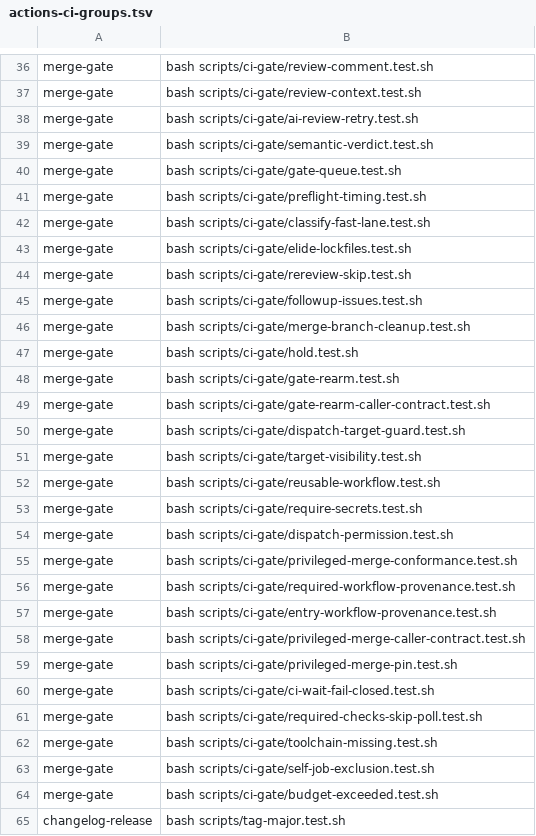
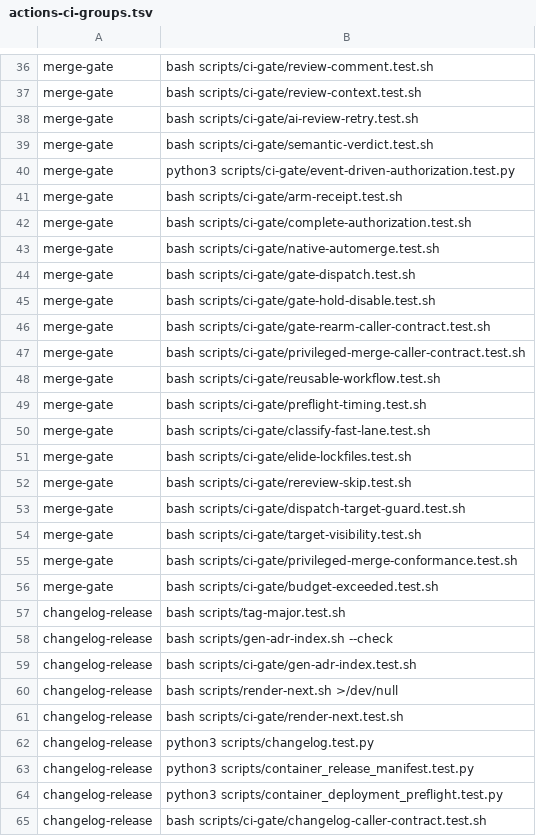
Before and after one commit to Verjson/.github, a TSV file: scripts/actions-ci-groups.tsv, drawn as a sheet; only a part is shown, gaps mark what is left out; the shorter side is filled out with more unchanged rows.

Commit message:
Replace merge-gate polling with native auto-merge (#642)
* Replace merge-gate polling with native auto-merge (#632)

Create an exact-head Checks API authorization from trusted base code, deduplicate model review per head, and let GitHub native auto-merge wait for ordinary CI. Retire the production watchdog allowlist and document the sensitive ruleset migration in ADR 0079.

* Fix exact-head completion and hold recovery (#632)

Address the legacy gate review finding by passing the trusted preflight head
into receipt verification. Keep hold removal spend-safe with explicit wait,
re-review, and administrator-recovery guidance instead of an automatic model
rerun.

Tests: actionlint/ShellCheck; merge-gate 22/22; platform 33/33;
changelog-release 25/25; ADR index, NEXT render, and diff checks.

---------

Co-authored-by: Contract Test <contract-test@example.invalid>

```diff
--- a/scripts/actions-ci-groups.tsv
+++ b/scripts/actions-ci-groups.tsv
@@ -39,3 +39,11 @@ merge-gate	bash scripts/ci-gate/ai-review-retry.test.sh
 merge-gate	bash scripts/ci-gate/semantic-verdict.test.sh
-merge-gate	bash scripts/ci-gate/gate-queue.test.sh
+merge-gate	python3 scripts/ci-gate/event-driven-authorization.test.py
+merge-gate	bash scripts/ci-gate/arm-receipt.test.sh
+merge-gate	bash scripts/ci-gate/complete-authorization.test.sh
+merge-gate	bash scripts/ci-gate/native-automerge.test.sh
+merge-gate	bash scripts/ci-gate/gate-dispatch.test.sh
+merge-gate	bash scripts/ci-gate/gate-hold-disable.test.sh
+merge-gate	bash scripts/ci-gate/gate-rearm-caller-contract.test.sh
+merge-gate	bash scripts/ci-gate/privileged-merge-caller-contract.test.sh
+merge-gate	bash scripts/ci-gate/reusable-workflow.test.sh
 merge-gate	bash scripts/ci-gate/preflight-timing.test.sh
@@ -44,21 +52,5 @@ merge-gate	bash scripts/ci-gate/elide-lockfiles.test.sh
 merge-gate	bash scripts/ci-gate/rereview-skip.test.sh
-merge-gate	bash scripts/ci-gate/followup-issues.test.sh
-merge-gate	bash scripts/ci-gate/merge-branch-cleanup.test.sh
-merge-gate	bash scripts/ci-gate/hold.test.sh
-merge-gate	bash scripts/ci-gate/gate-rearm.test.sh
-merge-gate	bash scripts/ci-gate/gate-rearm-caller-contract.test.sh
 merge-gate	bash scripts/ci-gate/dispatch-target-guard.test.sh
 merge-gate	bash scripts/ci-gate/target-visibility.test.sh
-merge-gate	bash scripts/ci-gate/reusable-workflow.test.sh
-merge-gate	bash scripts/ci-gate/require-secrets.test.sh
-merge-gate	bash scripts/ci-gate/dispatch-permission.test.sh
 merge-gate	bash scripts/ci-gate/privileged-merge-conformance.test.sh
-merge-gate	bash scripts/ci-gate/required-workflow-provenance.test.sh
-merge-gate	bash scripts/ci-gate/entry-workflow-provenance.test.sh
-merge-gate	bash scripts/ci-gate/privileged-merge-caller-contract.test.sh
-merge-gate	bash scripts/ci-gate/privileged-merge-pin.test.sh
-merge-gate	bash scripts/ci-gate/ci-wait-fail-closed.test.sh
-merge-gate	bash scripts/ci-gate/required-checks-skip-poll.test.sh
-merge-gate	bash scripts/ci-gate/toolchain-missing.test.sh
-merge-gate	bash scripts/ci-gate/self-job-exclusion.test.sh
 merge-gate	bash scripts/ci-gate/budget-exceeded.test.sh
```
Also changed, not shown: 27 other files.
